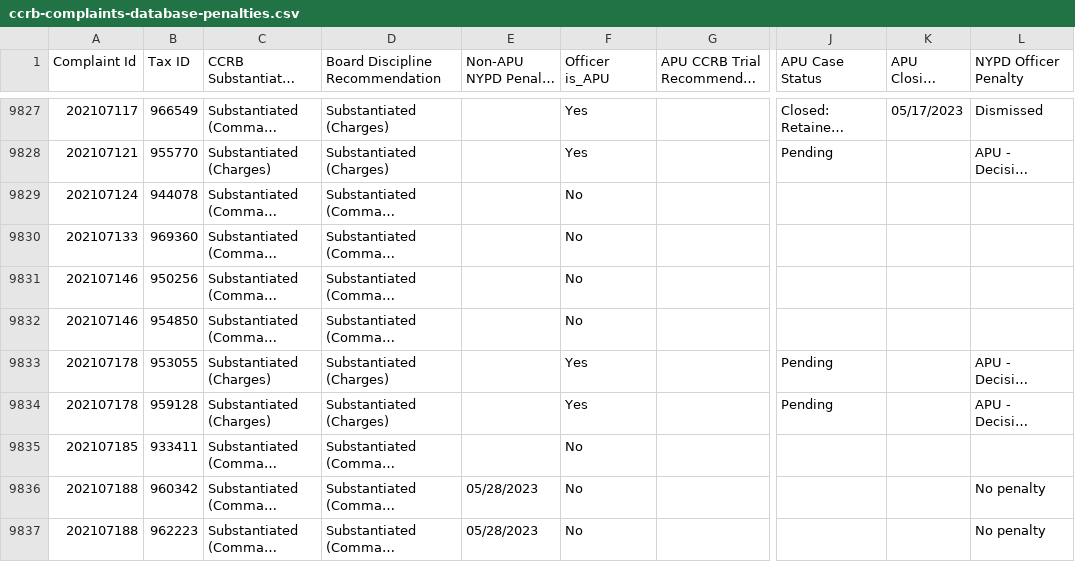
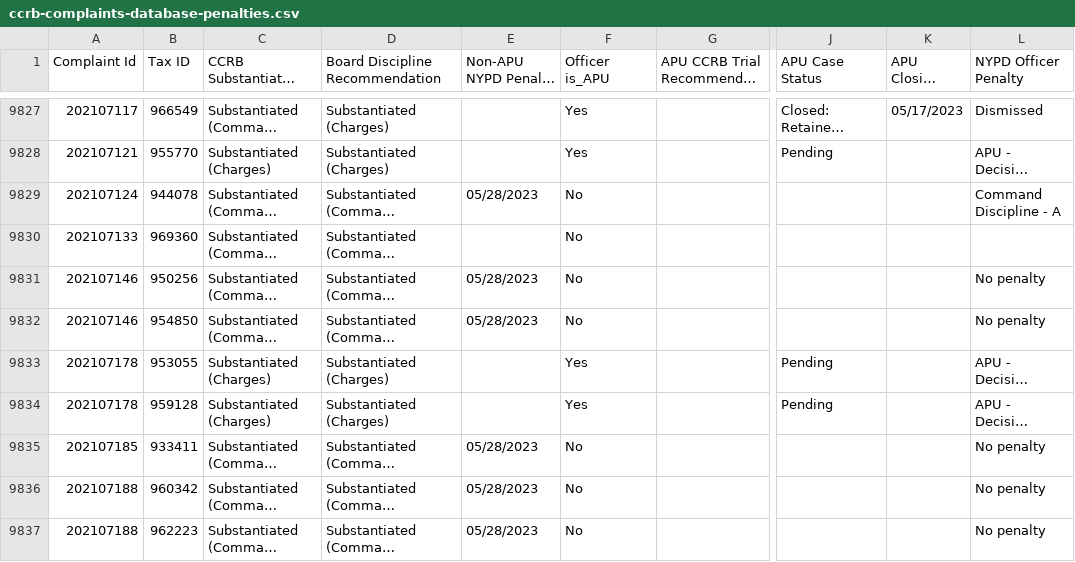
Before and after one commit to ryanwatkins/ccrb-complaints-database, a CSV file: ccrb-complaints-database-penalties.csv, drawn as a sheet; only a part is shown, gaps mark what is left out; long unchanged cells end in …; the diff covers the shown part only; the diff names each change by its address in the sheet, - before the commit and + after, or states it on an @@ line.

```diff
--- a/ccrb-complaints-database-penalties.csv
+++ b/ccrb-complaints-database-penalties.csv
-E9829 (Non-APU NYPD Penalty Report Date): (empty)
+E9829 (Non-APU NYPD Penalty Report Date): 05/28/2023
-L9829 (NYPD Officer Penalty): (empty)
+L9829 (NYPD Officer Penalty): Command Discipline - A
-E9831:E9832 (Non-APU NYPD Penalty Report Date): (empty)
+E9831:E9832 (Non-APU NYPD Penalty Report Date): 05/28/2023
-L9831:L9832 (NYPD Officer Penalty): (empty)
+L9831:L9832 (NYPD Officer Penalty): No penalty
-E9835 (Non-APU NYPD Penalty Report Date): (empty)
+E9835 (Non-APU NYPD Penalty Report Date): 05/28/2023
-L9835 (NYPD Officer Penalty): (empty)
+L9835 (NYPD Officer Penalty): No penalty
```
Also changed, not shown: 86 edited cells elsewhere in this file.
